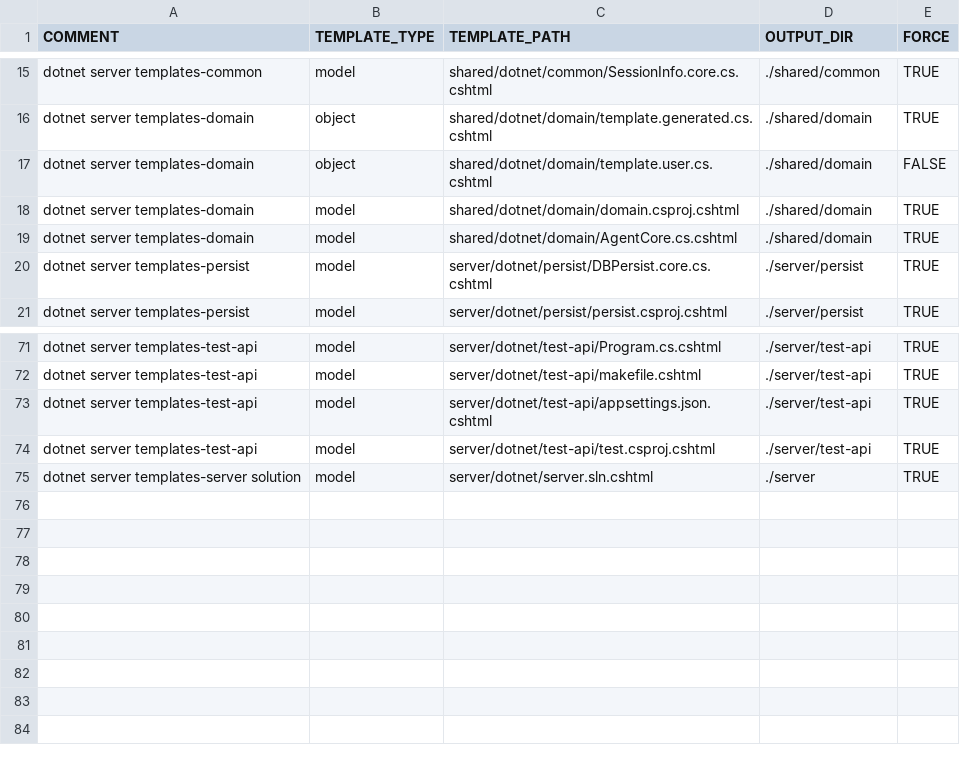
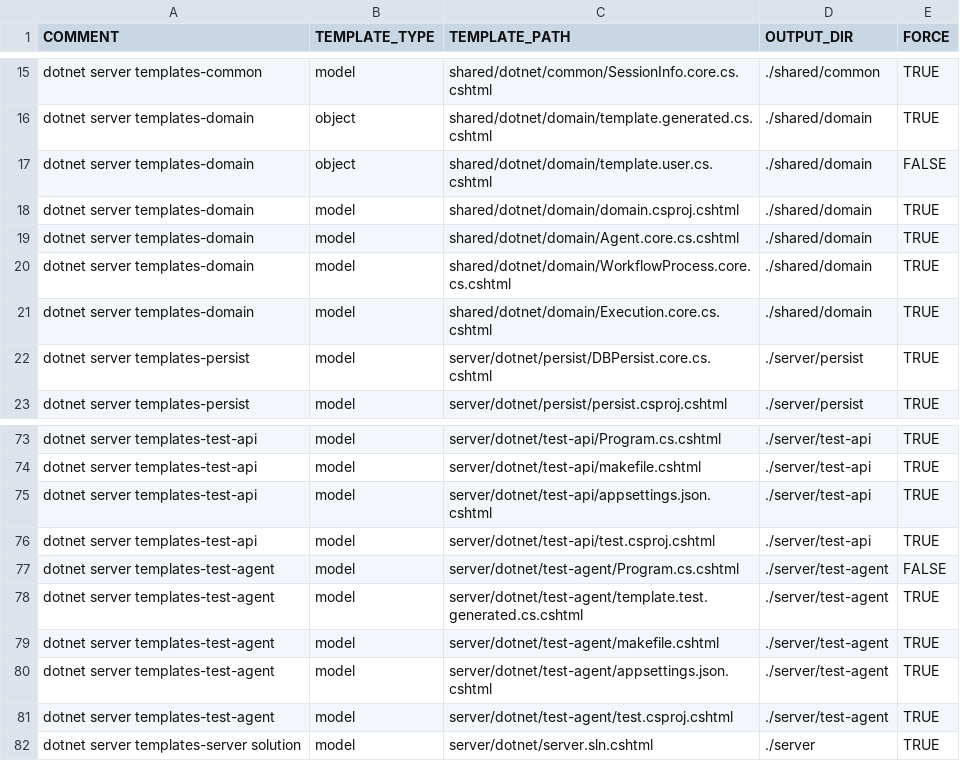
Before and after one commit to ekohlenberg/jumpstart, a CSV file: templates/server-dotnet.csv, drawn as a sheet; only a part is shown, gaps mark what is left out.

Commit message:
starting on test-agent program

```diff
--- a/templates/server-dotnet.csv
+++ b/templates/server-dotnet.csv
@@ -18,3 +18,5 @@ dotnet server templates-domain,object,shared/dotnet/domain/template.user.cs.csht
 dotnet server templates-domain,model,shared/dotnet/domain/domain.csproj.cshtml,./shared/domain,TRUE
-dotnet server templates-domain,model,shared/dotnet/domain/AgentCore.cs.cshtml,./shared/domain,TRUE
+dotnet server templates-domain,model,shared/dotnet/domain/Agent.core.cs.cshtml,./shared/domain,TRUE
+dotnet server templates-domain,model,shared/dotnet/domain/WorkflowProcess.core.cs.cshtml,./shared/domain,TRUE
+dotnet server templates-domain,model,shared/dotnet/domain/Execution.core.cs.cshtml,./shared/domain,TRUE
 dotnet server templates-persist,model,server/dotnet/persist/DBPersist.core.cs.cshtml,./server/persist,TRUE
@@ -74,2 +76,7 @@ dotnet server templates-test-api,model,server/dotnet/test-api/appsettings.json.c
 dotnet server templates-test-api,model,server/dotnet/test-api/test.csproj.cshtml,./server/test-api,TRUE
+dotnet server templates-test-agent,model,server/dotnet/test-agent/Program.cs.cshtml,./server/test-agent,FALSE
+dotnet server templates-test-agent,model,server/dotnet/test-agent/template.test.generated.cs.cshtml,./server/test-agent,TRUE
+dotnet server templates-test-agent,model,server/dotnet/test-agent/makefile.cshtml,./server/test-agent,TRUE
+dotnet server templates-test-agent,model,server/dotnet/test-agent/appsettings.json.cshtml,./server/test-agent,TRUE
+dotnet server templates-test-agent,model,server/dotnet/test-agent/test.csproj.cshtml,./server/test-agent,TRUE
 dotnet server templates-server solution,model,server/dotnet/server.sln.cshtml,./server,TRUE
```
Also changed, not shown: templates/core/core.csv, 16 other files.
